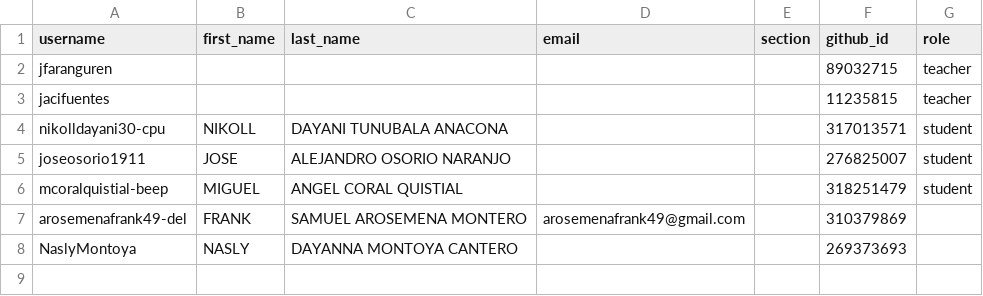
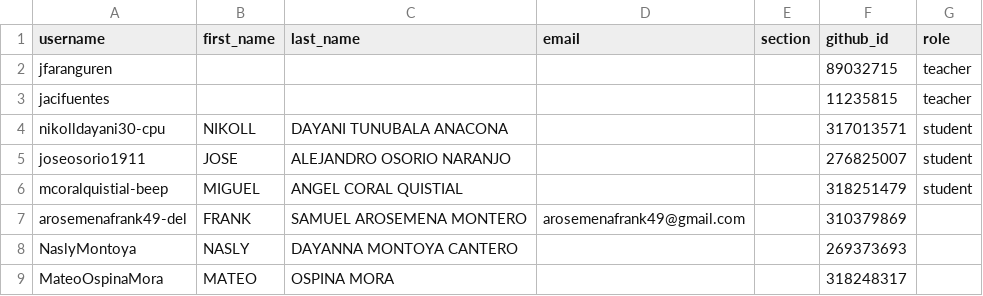
Before and after one commit to UniversidadIcesi-DCSI-BloqueAlgoritmos/classroom50, a CSV file: 2026-2-g3-apo1-sis/roster.csv, drawn as a sheet.

Commit message:
[Classroom 50] Add student: 2026-2-g3-apo1-sis/MateoOspinaMora

```diff
--- a/2026-2-g3-apo1-sis/roster.csv
+++ b/2026-2-g3-apo1-sis/roster.csv
@@ -8 +8,2 @@ arosemenafrank49-del,FRANK,SAMUEL AROSEMENA MONTERO,arosemenafrank49@gmail.com,,
 NaslyMontoya,NASLY,DAYANNA MONTOYA CANTERO,,,269373693,
+MateoOspinaMora,MATEO,OSPINA MORA,,,318248317,
```
